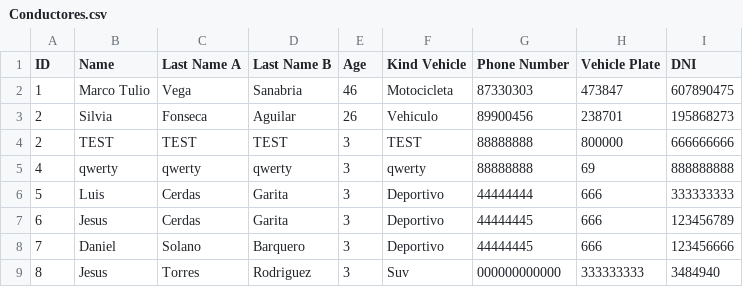
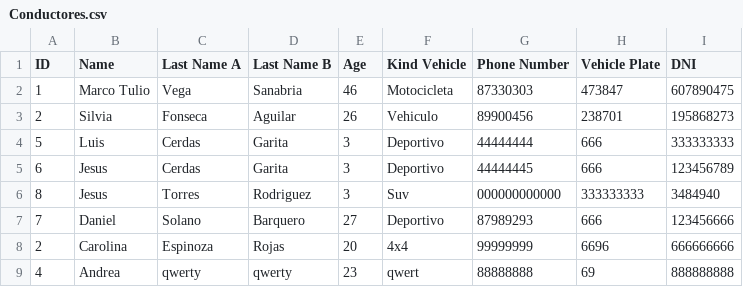
Before and after one commit to DanSolano/Algoritmos_Proyecto01_B16322_B31710_B67156, a CSV file: data/Conductores.csv, drawn as a sheet.

```diff
--- a/data/Conductores.csv
+++ b/data/Conductores.csv
@@ -3,7 +3,7 @@ ID;Name;Last Name A;Last Name B;Age;Kind Vehicle;Phone Number;Vehicle Plate;DNI
 2;Silvia;Fonseca;Aguilar;26;Vehiculo;89900456;238701;195868273
-2;TEST;TEST;TEST;3;TEST;88888888;800000;666666666
-4;qwerty;qwerty;qwerty;3;qwerty;88888888;69;888888888
 5;Luis;Cerdas;Garita;3;Deportivo;44444444;666;333333333
 6;Jesus;Cerdas;Garita;3;Deportivo;44444445;666;123456789
-7;Daniel;Solano;Barquero;3;Deportivo;44444445;666;123456666
 8;Jesus;Torres;Rodriguez;3;Suv;000000000000;333333333;3484940
+7;Daniel;Solano;Barquero;27;Deportivo;87989293;666;123456666
+2;Carolina;Espinoza;Rojas;20;4x4;99999999;6696;666666666
+4;Andrea;qwerty;qwerty;23;qwert;88888888;69;888888888
```
Also changed, not shown: 7 other files.
